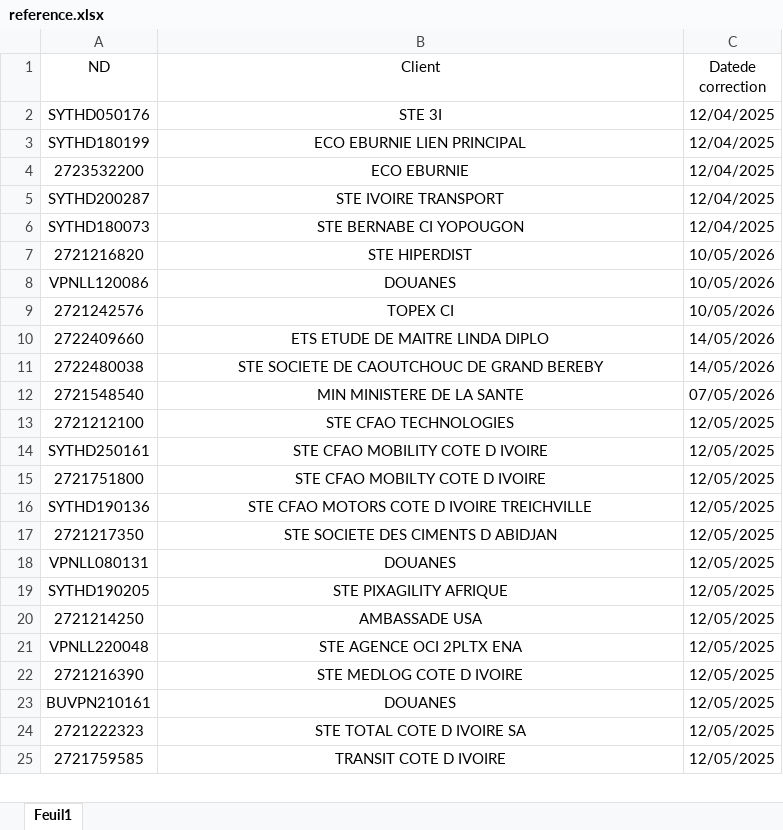
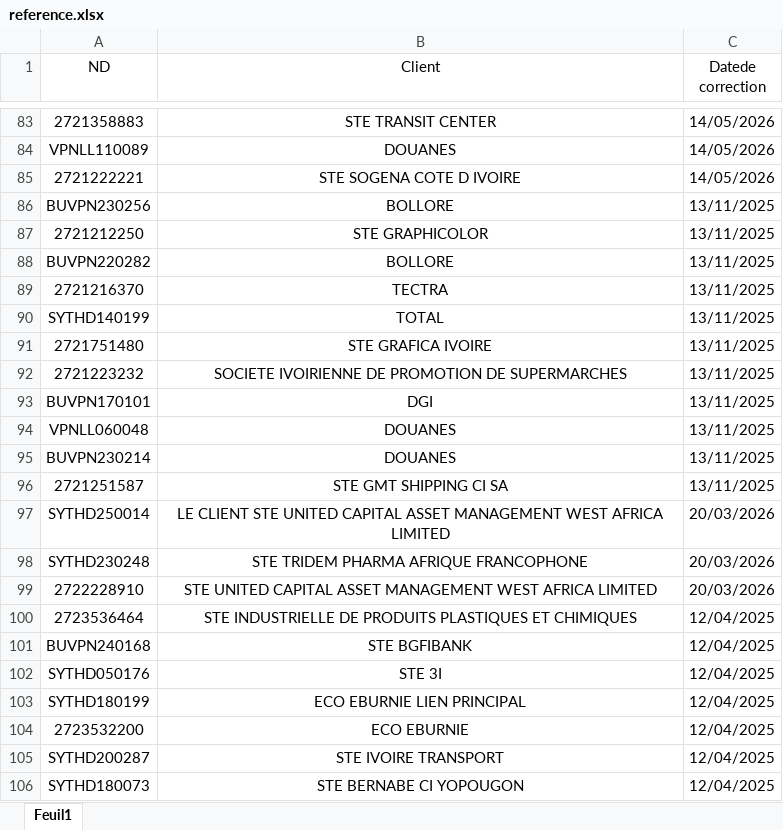
Before and after one commit to deanericthiemele-lab/ddms-site, an Excel workbook: reference.xlsx, sheet Feuil1, drawn as a sheet; only a part is shown, gaps mark what is left out; the shorter side is filled out with more unchanged rows; values as stored, in another font and other column widths than the file's, no borders; conditional formats not drawn; the diff covers the shown part only; the diff names each change by its address in the sheet, - before the commit and + after, or states it on an @@ line.

Commit message:
Add files via upload

```diff
--- a/reference.xlsx (sheet Feuil1)
+++ b/reference.xlsx (sheet Feuil1)
+row 83: 2721358883 | STE TRANSIT CENTER | 14/05/2026
+row 84: VPNLL110089 | DOUANES | 14/05/2026
+row 85: 2721222221 | STE SOGENA COTE D IVOIRE | 14/05/2026
+row 86: BUVPN230256 | BOLLORE | 13/11/2025
+row 87: 2721212250 | STE GRAPHICOLOR | 13/11/2025
+row 88: BUVPN220282 | BOLLORE | 13/11/2025
+row 89: 2721216370 | TECTRA | 13/11/2025
+row 90: SYTHD140199 | TOTAL | 13/11/2025
+row 91: 2721751480 | STE GRAFICA IVOIRE | 13/11/2025
+row 92: 2721223232 | SOCIETE IVOIRIENNE DE PROMOTION DE SUPERMARCHES | 13/11/2025
+row 93: BUVPN170101 | DGI | 13/11/2025
+row 94: VPNLL060048 | DOUANES | 13/11/2025
+row 95: BUVPN230214 | DOUANES | 13/11/2025
+row 96: 2721251587 | STE GMT SHIPPING CI SA | 13/11/2025
+row 97: SYTHD250014 | LE CLIENT STE UNITED CAPITAL ASSET MANAGEMENT WEST AFRICA LIMITED | 20/03/2026
+row 98: SYTHD230248 | STE TRIDEM PHARMA AFRIQUE FRANCOPHONE | 20/03/2026
+row 99: 2722228910 | STE UNITED CAPITAL ASSET MANAGEMENT WEST AFRICA LIMITED | 20/03/2026
+row 100: 2723536464 | STE INDUSTRIELLE DE PRODUITS PLASTIQUES ET CHIMIQUES | 12/04/2025
+row 101: BUVPN240168 | STE BGFIBANK | 12/04/2025
```
Also changed, not shown: 81 added rows elsewhere in this sheet.
